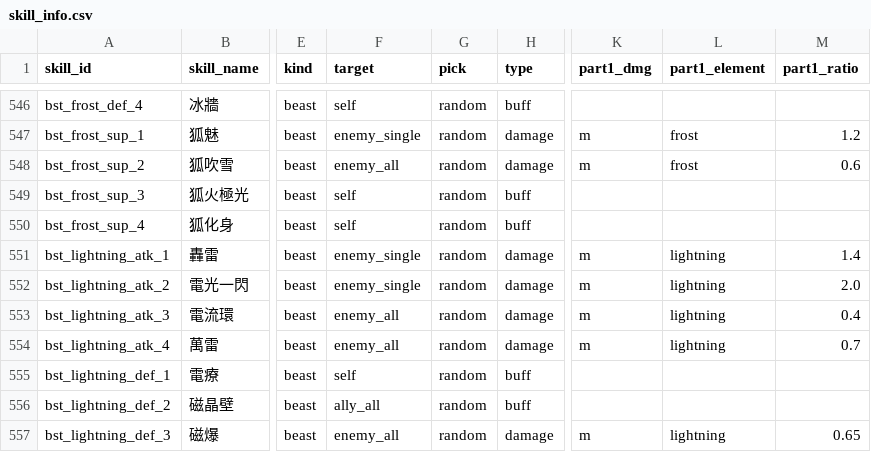
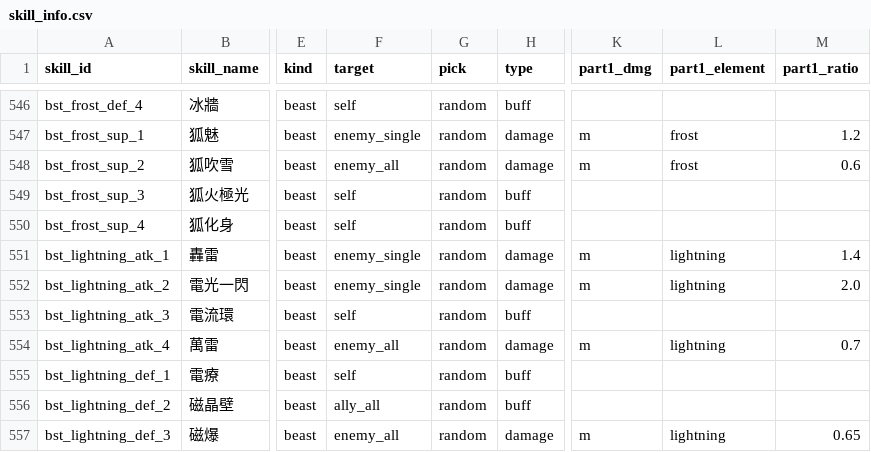
Before and after one commit to minruuwu/bigadventure, a CSV file: assets/data/skill_info.csv, drawn as a sheet; only a part is shown, gaps mark what is left out; the diff names each change by its address in the sheet, - before the commit and + after, or states it on an @@ line.

```diff
--- a/assets/data/skill_info.csv
+++ b/assets/data/skill_info.csv
-F553 (target): enemy_all
+F553 (target): self
-H553 (type): damage
+H553 (type): buff
-K553 (part1_dmg): m
+K553 (part1_dmg): (empty)
-L553 (part1_element): lightning
+L553 (part1_element): (empty)
-M553 (part1_ratio): 0.4
+M553 (part1_ratio): (empty)
```
Also changed, not shown: assets/data/skill_effect.csv, assets/data/status_info.csv, 2 other files.
